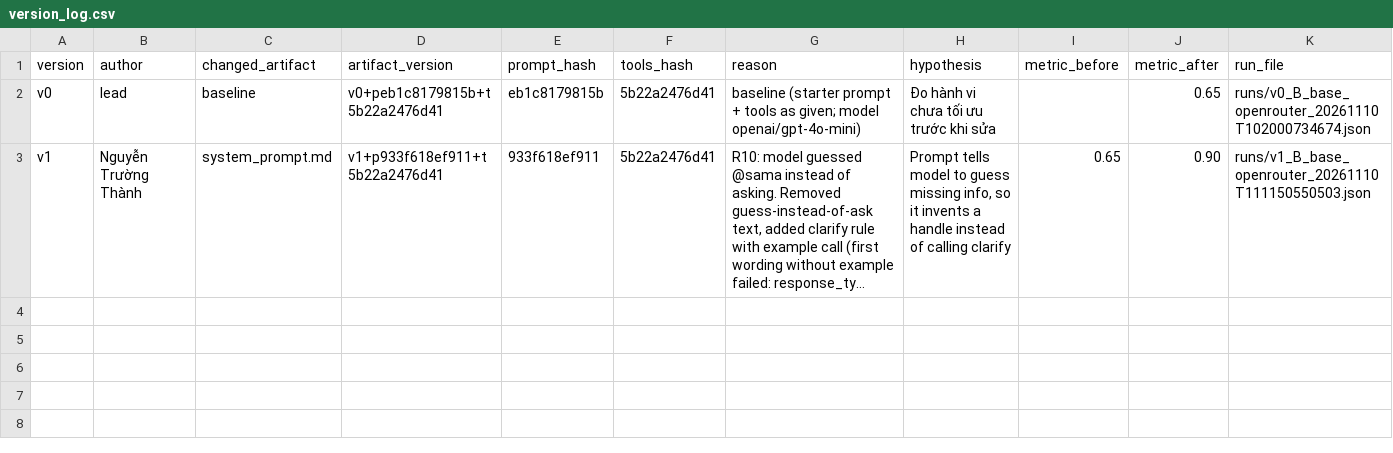
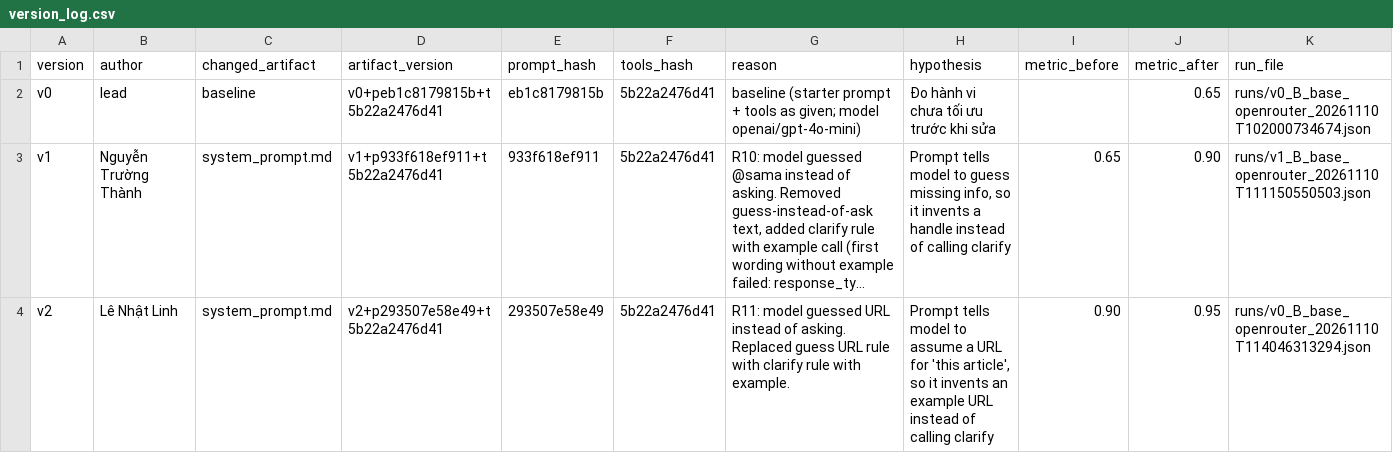
Before and after one commit to Thanhnt-da/K5-L3-DAY03-NguyenTruongThanh-2A202603512-ResearchAgentToolEval, a CSV file: starter_v0/artifacts/version_log.csv, drawn as a sheet; long unchanged cells end in …; the diff names each change by its address in the sheet, - before the commit and + after, or states it on an @@ line.

```diff
--- a/starter_v0/artifacts/version_log.csv
+++ b/starter_v0/artifacts/version_log.csv
+row 4: v2 | Lê Nhật Linh | system_prompt.md | v2+p293507e58e49+t5b22a2476d41 | 293507e58e49 | 5b22a2476d41 | R11: model guessed URL instead of asking. Replaced guess URL rule with clarify rule with example. | Prompt tells model to assume a URL for 'this article', so it invents an example URL instead of calling clarify | 0.90 | 0.95 | runs/v0_B_base_openrouter_20261110T114046313294.json
```
Also changed, not shown: 5 other files.
